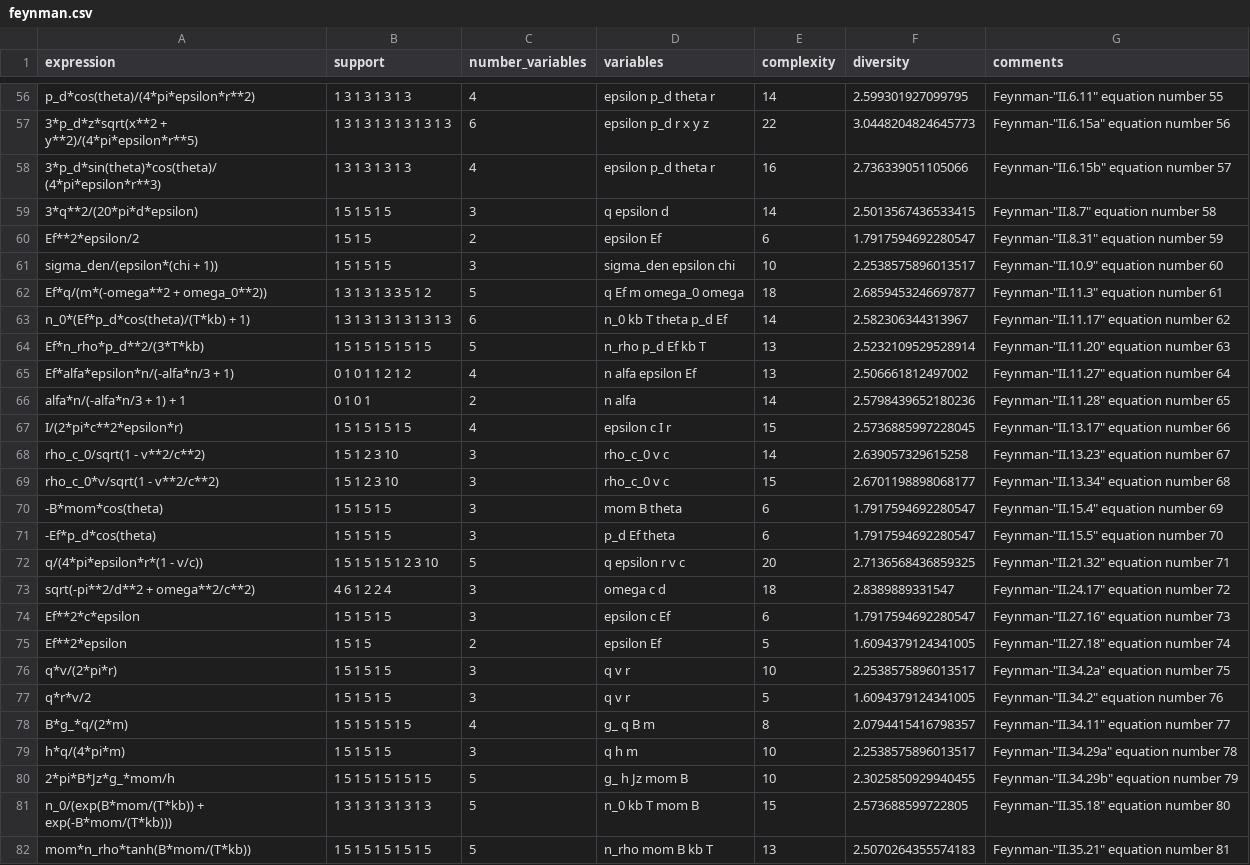
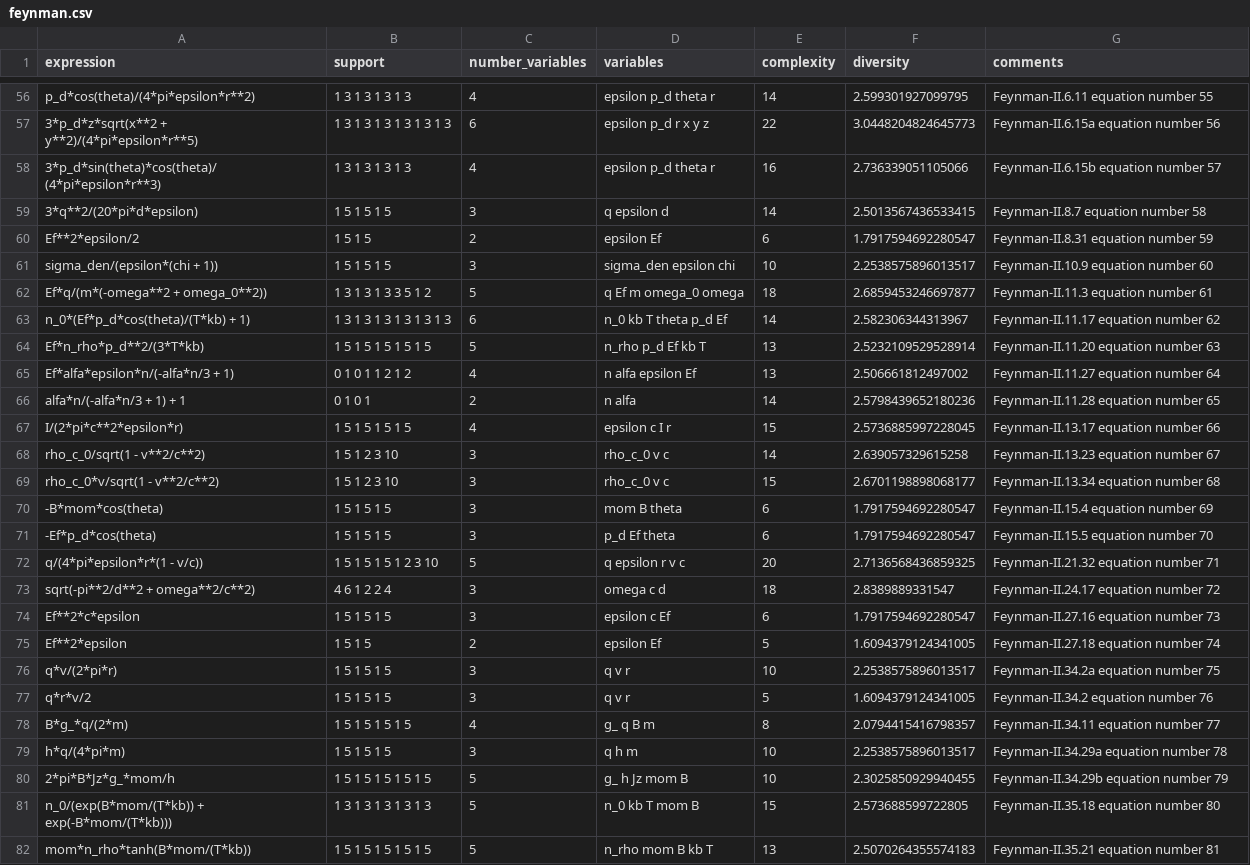
Before and after one commit to mec-lab/metric_message, a CSV file: data/feynman.csv, drawn as a sheet; only a part is shown, gaps mark what is left out; the diff covers the shown part only; the diff names each change by its address in the sheet, - before the commit and + after, or states it on an @@ line.

Commit message:
add AI Feynman bonus expressions

```diff
--- a/data/feynman.csv
+++ b/data/feynman.csv
-G56 (comments): Feynman-"II.6.11" equation number 55
+G56 (comments): Feynman-II.6.11 equation number 55
-G57 (comments): Feynman-"II.6.15a" equation number 56
+G57 (comments): Feynman-II.6.15a equation number 56
-G58 (comments): Feynman-"II.6.15b" equation number 57
+G58 (comments): Feynman-II.6.15b equation number 57
-G59 (comments): Feynman-"II.8.7" equation number 58
+G59 (comments): Feynman-II.8.7 equation number 58
-G60 (comments): Feynman-"II.8.31" equation number 59
+G60 (comments): Feynman-II.8.31 equation number 59
-G61 (comments): Feynman-"II.10.9" equation number 60
+G61 (comments): Feynman-II.10.9 equation number 60
-G62 (comments): Feynman-"II.11.3" equation number 61
+G62 (comments): Feynman-II.11.3 equation number 61
-G63 (comments): Feynman-"II.11.17" equation number 62
+G63 (comments): Feynman-II.11.17 equation number 62
-G64 (comments): Feynman-"II.11.20" equation number 63
+G64 (comments): Feynman-II.11.20 equation number 63
-G65 (comments): Feynman-"II.11.27" equation number 64
+G65 (comments): Feynman-II.11.27 equation number 64
-G66 (comments): Feynman-"II.11.28" equation number 65
+G66 (comments): Feynman-II.11.28 equation number 65
-G67 (comments): Feynman-"II.13.17" equation number 66
+G67 (comments): Feynman-II.13.17 equation number 66
-G68 (comments): Feynman-"II.13.23" equation number 67
+G68 (comments): Feynman-II.13.23 equation number 67
-G69 (comments): Feynman-"II.13.34" equation number 68
+G69 (comments): Feynman-II.13.34 equation number 68
-G70 (comments): Feynman-"II.15.4" equation number 69
+G70 (comments): Feynman-II.15.4 equation number 69
-G71 (comments): Feynman-"II.15.5" equation number 70
+G71 (comments): Feynman-II.15.5 equation number 70
-G72 (comments): Feynman-"II.21.32" equation number 71
+G72 (comments): Feynman-II.21.32 equation number 71
-G73 (comments): Feynman-"II.24.17" equation number 72
+G73 (comments): Feynman-II.24.17 equation number 72
-G74 (comments): Feynman-"II.27.16" equation number 73
+G74 (comments): Feynman-II.27.16 equation number 73
-G75 (comments): Feynman-"II.27.18" equation number 74
+G75 (comments): Feynman-II.27.18 equation number 74
-G76 (comments): Feynman-"II.34.2a" equation number 75
+G76 (comments): Feynman-II.34.2a equation number 75
-G77 (comments): Feynman-"II.34.2" equation number 76
+G77 (comments): Feynman-II.34.2 equation number 76
-G78 (comments): Feynman-"II.34.11" equation number 77
+G78 (comments): Feynman-II.34.11 equation number 77
-G79 (comments): Feynman-"II.34.29a" equation number 78
+G79 (comments): Feynman-II.34.29a equation number 78
-G80 (comments): Feynman-"II.34.29b" equation number 79
+G80 (comments): Feynman-II.34.29b equation number 79
-G81 (comments): Feynman-"II.35.18" equation number 80
+G81 (comments): Feynman-II.35.18 equation number 80
-G82 (comments): Feynman-"II.35.21" equation number 81
+G82 (comments): Feynman-II.35.21 equation number 81
```
Also changed, not shown: 73 edited cells elsewhere in this file, 2 other files.
